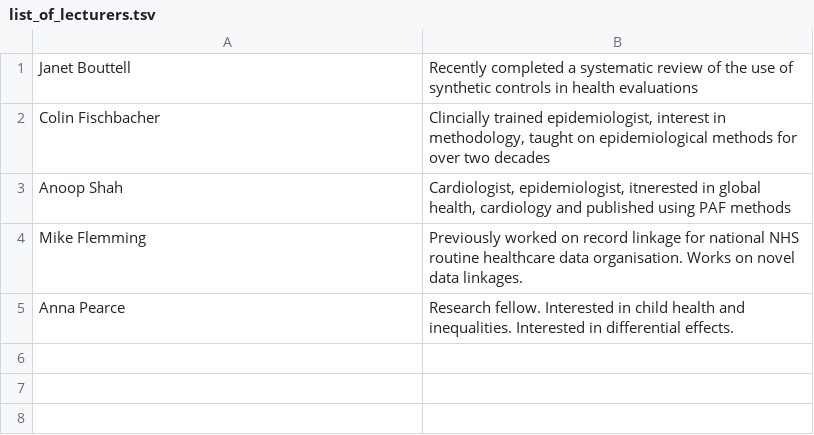
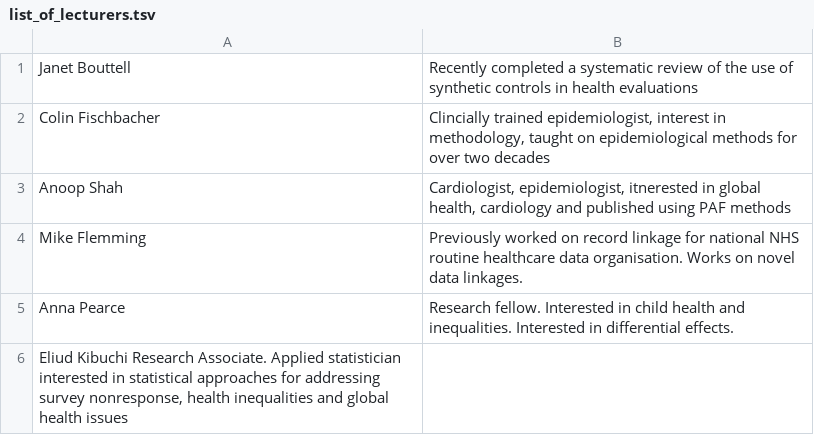
Before and after one commit to dmcalli2/Advanced_epidemiology_course, a TSV file: list_of_lecturers.tsv, drawn as a sheet.

Commit message:
add details on new lecturer

```diff
--- a/list_of_lecturers.tsv
+++ b/list_of_lecturers.tsv
@@ -5 +5,2 @@ Mike Flemming	Previously worked on record linkage for national NHS routine healt
 Anna Pearce	Research fellow. Interested in child health and inequalities. Interested in differential effects.
+Eliud Kibuchi Research Associate. Applied statistician interested in statistical approaches for addressing survey nonresponse, health inequalities and global health issues
```
